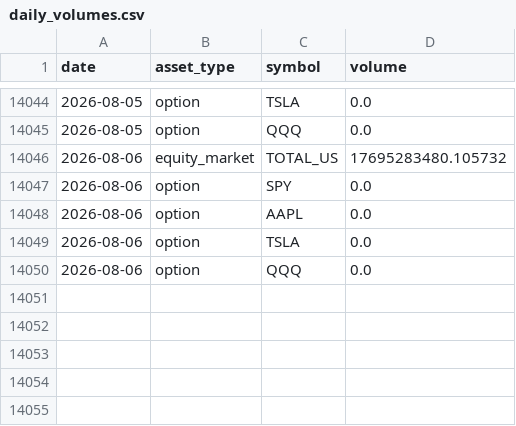
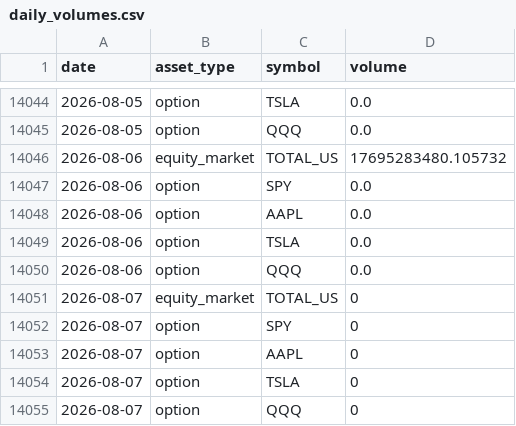
Before and after one commit to amorton45/market-volume-tracker, a CSV file: daily_volumes.csv, drawn as a sheet; only a part is shown, gaps mark what is left out; the diff names each change by its address in the sheet, - before the commit and + after, or states it on an @@ line.

```diff
--- a/daily_volumes.csv
+++ b/daily_volumes.csv
+row 14051: 2026-08-07 | equity_market | TOTAL_US | 0
+row 14052: 2026-08-07 | option | SPY | 0
+row 14053: 2026-08-07 | option | AAPL | 0
+row 14054: 2026-08-07 | option | TSLA | 0
+row 14055: 2026-08-07 | option | QQQ | 0
```
